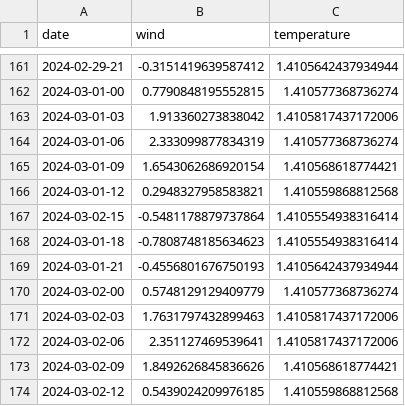
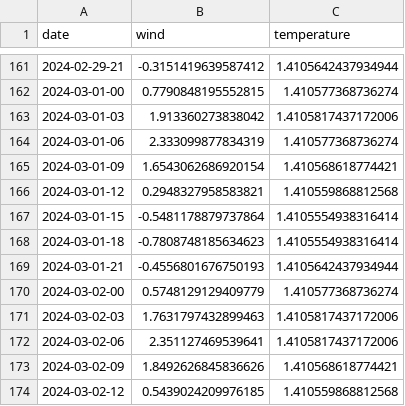
Before and after one commit to actggg/10_class_predprof, a CSV file: Forecast.csv, drawn as a sheet; only a part is shown, gaps mark what is left out.

```diff
--- a/Forecast.csv
+++ b/Forecast.csv
@@ -166,3 +166,3 @@ date,wind,temperature
 2024-03-01-12,0.2948327958583821,1.410559868812568
-2024-03-02-15,-0.5481178879737864,1.4105554938316414
+2024-03-01-15,-0.5481178879737864,1.4105554938316414
 2024-03-01-18,-0.7808748185634623,1.4105554938316414
```
Also changed, not shown: 3 other files.
